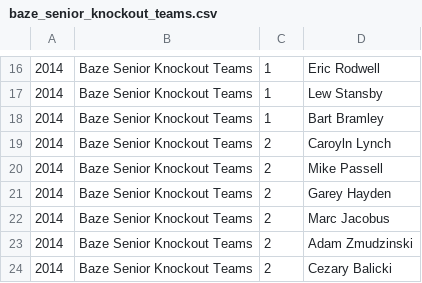
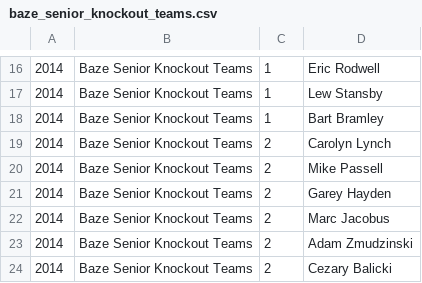
Before and after one commit to njhammond/generate_bridge_wikipedia_entries, a CSV file: nabc_winners/baze_senior_knockout_teams.csv, drawn as a sheet; only a part is shown, gaps mark what is left out.

```diff
--- a/nabc_winners/baze_senior_knockout_teams.csv
+++ b/nabc_winners/baze_senior_knockout_teams.csv
@@ -18,3 +18,3 @@
 2014,Baze Senior Knockout Teams,1,Bart Bramley
-2014,Baze Senior Knockout Teams,2,Caroyln Lynch
+2014,Baze Senior Knockout Teams,2,Carolyn Lynch
 2014,Baze Senior Knockout Teams,2,Mike Passell
```
Also changed, not shown: nabc_winners/grand_national_teams_championship_flight.csv.
